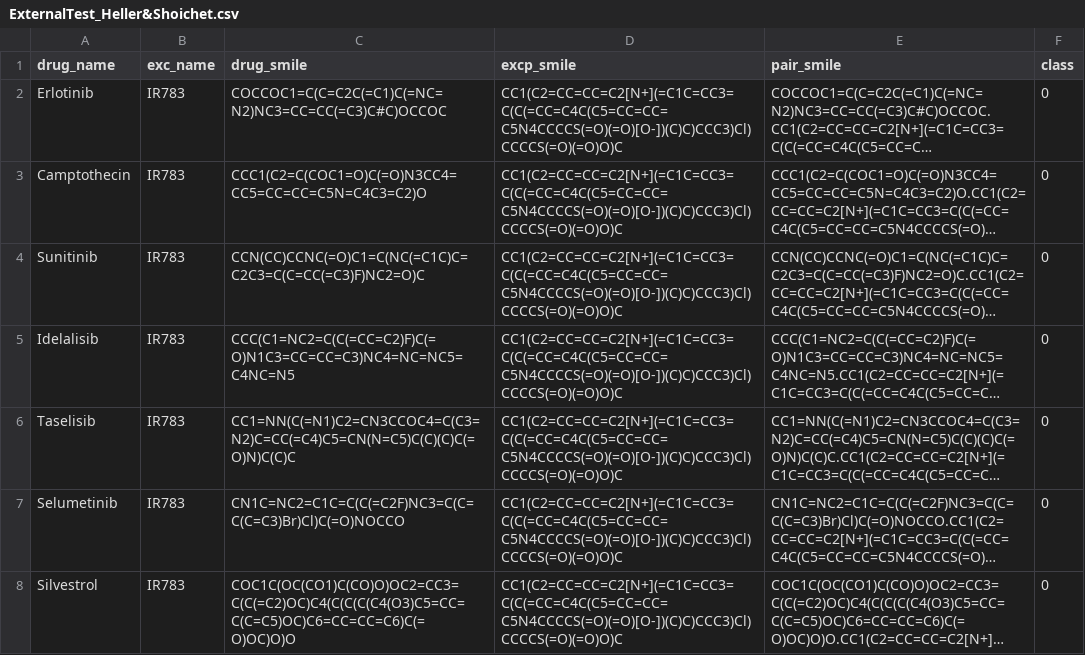
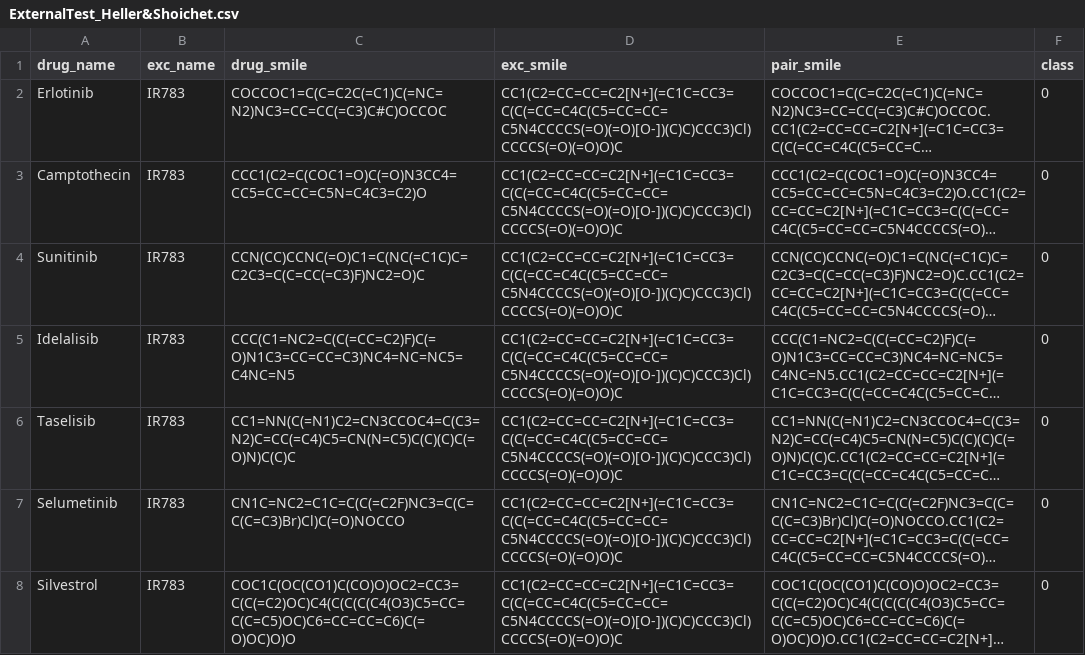
Before and after one commit to Zilu-Zhang/NP-ML, a CSV file: Data/ExternalTest_Heller&Shoichet.csv, drawn as a sheet; only a part is shown; long unchanged cells end in …; the diff names each change by its address in the sheet, - before the commit and + after, or states it on an @@ line.

Commit message:
Update ExternalTest_Heller&Shoichet.csv

```diff
--- a/Data/ExternalTest_Heller&Shoichet.csv
+++ b/Data/ExternalTest_Heller&Shoichet.csv
-D1: excp_smile
+D1: exc_smile
```
